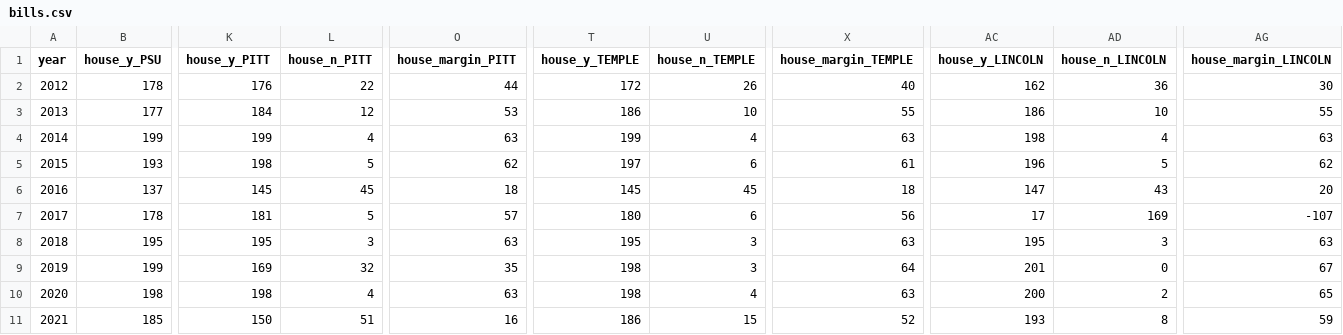
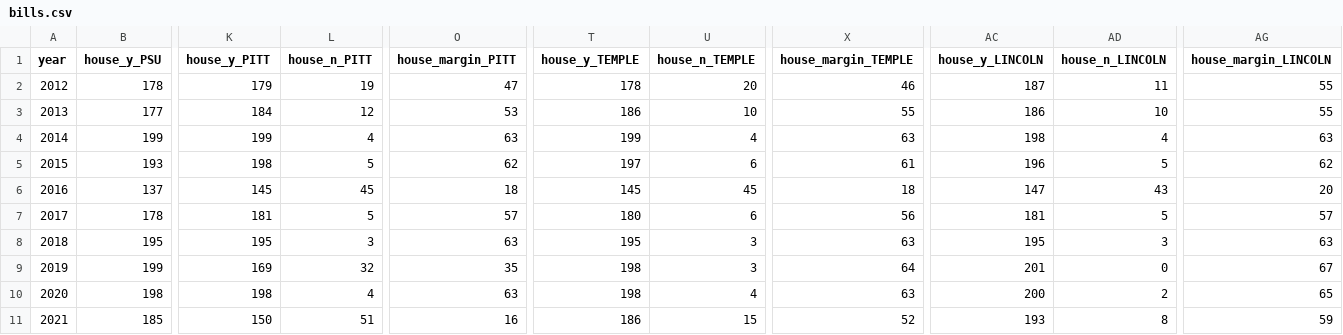
Before and after one commit to thepittnews/rollcall, a CSV file: bills.csv, drawn as a sheet; only a part is shown, gaps mark what is left out; the diff names each change by its address in the sheet, - before the commit and + after, or states it on an @@ line.

Commit message:
Account for bill motions
Make sure only votes on Final Passage are included, not other votes,
such as motions to reconsider or table.

```diff
--- a/bills.csv
+++ b/bills.csv
-K2 (house_y_PITT): 176
+K2 (house_y_PITT): 179
-L2 (house_n_PITT): 22
+L2 (house_n_PITT): 19
-O2 (house_margin_PITT): 44
+O2 (house_margin_PITT): 47
-T2 (house_y_TEMPLE): 172
+T2 (house_y_TEMPLE): 178
-U2 (house_n_TEMPLE): 26
+U2 (house_n_TEMPLE): 20
-X2 (house_margin_TEMPLE): 40
+X2 (house_margin_TEMPLE): 46
-AC2 (house_y_LINCOLN): 162
+AC2 (house_y_LINCOLN): 187
-AD2 (house_n_LINCOLN): 36
+AD2 (house_n_LINCOLN): 11
-AG2 (house_margin_LINCOLN): 30
+AG2 (house_margin_LINCOLN): 55
-AC7 (house_y_LINCOLN): 17
+AC7 (house_y_LINCOLN): 181
-AD7 (house_n_LINCOLN): 169
+AD7 (house_n_LINCOLN): 5
-AG7 (house_margin_LINCOLN): -107
+AG7 (house_margin_LINCOLN): 57
```
Also changed, not shown: 1 other file.
